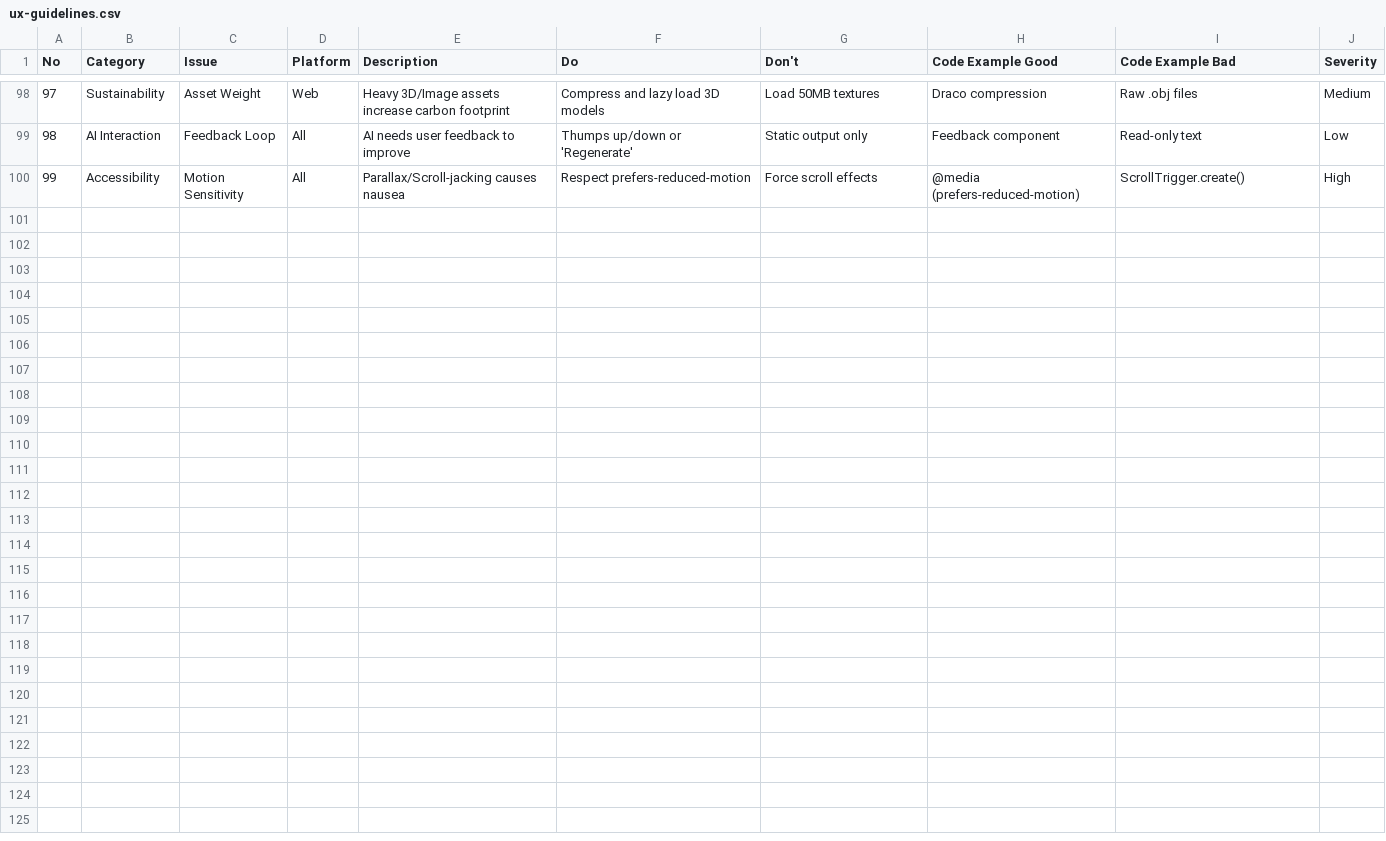
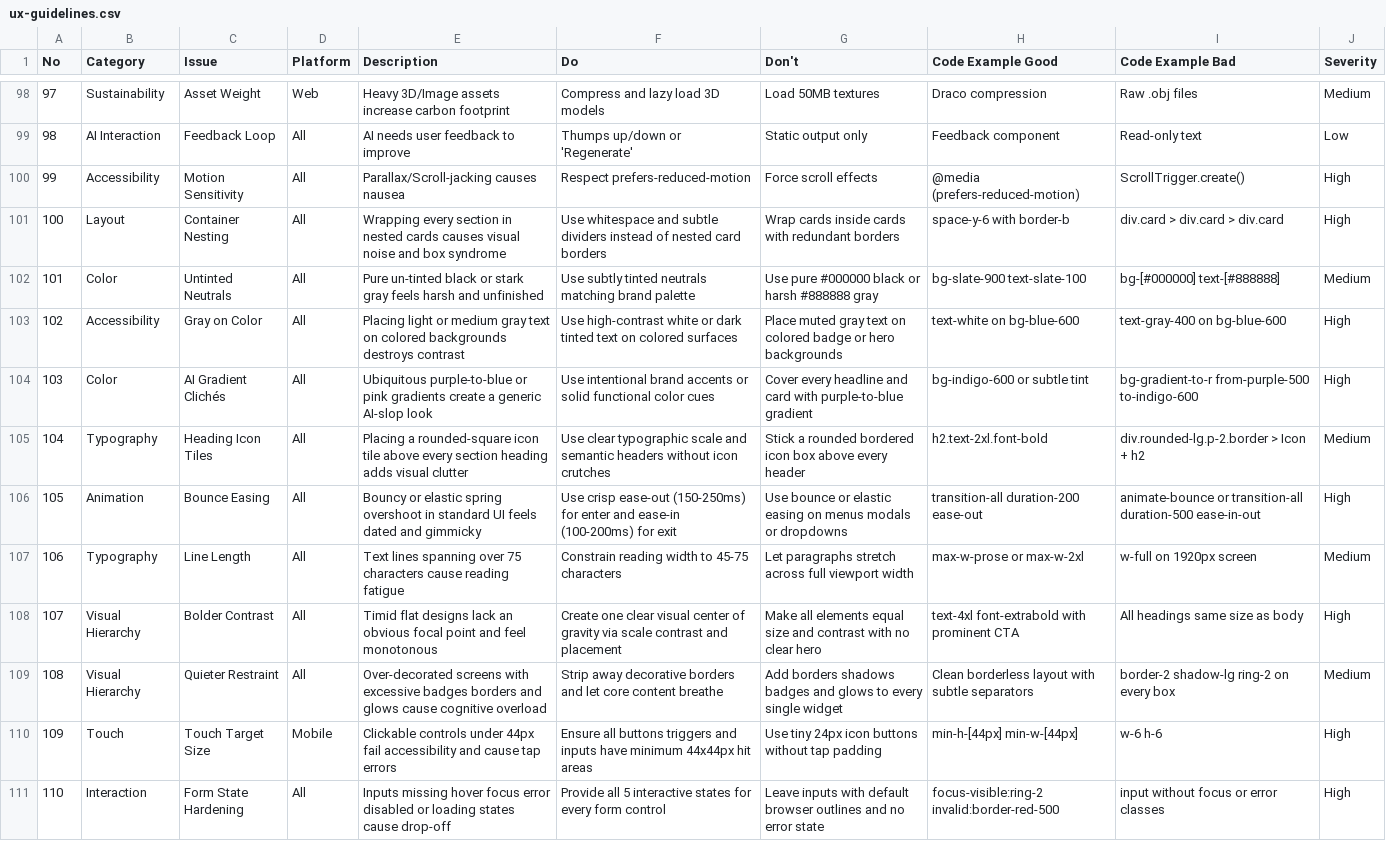
Before and after one commit to joshirishi/analyzthis_design, a CSV file: skills/design-reference/ux-guidelines.csv, drawn as a sheet; only a part is shown, gaps mark what is left out; the diff names each change by its address in the sheet, - before the commit and + after, or states it on an @@ line.

Commit message:
Ship 2.5.2 — library catalog, craftsmanship, and UI image boards
Personas were citing generic motion and mixing UI kits because nothing
in the repo named real packages or what was already installed. Add
motion.csv and ui-libraries.csv, have Kavi detect package.json plus kit
folders, and require DesignSpec motion fields when animation is on.

Fold anti-AI-slop checks into Arjun, Noor, Anuj, Zara, and Kavi so
nested cards, gray-on-color, purple gradients, and bounce easing are
flagged as craft failures, not taste.

Mood board also gains a UI image-board path: Zara scouts real shipped
screens and the jury can send her back (max 3 rounds). Ignore local
moodboard/ files so those artifacts stay in the project, not git.

```diff
--- a/skills/design-reference/ux-guidelines.csv
+++ b/skills/design-reference/ux-guidelines.csv
+row 101: 100 | Layout | Container Nesting | All | Wrapping every section in nested cards causes visual noise and box syndrome | Use whitespace and subtle dividers instead of nested card borders | Wrap cards inside cards with redundant borders | space-y-6 with border-b | div.card > div.card > div.card | High
+row 102: 101 | Color | Untinted Neutrals | All | Pure un-tinted black or stark gray feels harsh and unfinished | Use subtly tinted neutrals matching brand palette | Use pure #000000 black or harsh #888888 gray | bg-slate-900 text-slate-100 | bg-[#000000] text-[#888888] | Medium
+row 103: 102 | Accessibility | Gray on Color | All | Placing light or medium gray text on colored backgrounds destroys contrast | Use high-contrast white or dark tinted text on colored surfaces | Place muted gray text on colored badge or hero backgrounds | text-white on bg-blue-600 | text-gray-400 on bg-blue-600 | High
+row 104: 103 | Color | AI Gradient Clichés | All | Ubiquitous purple-to-blue or pink gradients create a generic AI-slop look | Use intentional brand accents or solid functional color cues | Cover every headline and card with purple-to-blue gradient | bg-indigo-600 or subtle tint | bg-gradient-to-r from-purple-500 to-indigo-600 | High
+row 105: 104 | Typography | Heading Icon Tiles | All | Placing a rounded-square icon tile above every section heading adds visual clutter | Use clear typographic scale and semantic headers without icon crutches | Stick a rounded bordered icon box above every header | h2.text-2xl.font-bold | div.rounded-lg.p-2.border > Icon + h2 | Medium
+row 106: 105 | Animation | Bounce Easing | All | Bouncy or elastic spring overshoot in standard UI feels dated and gimmicky | Use crisp ease-out (150-250ms) for enter and ease-in (100-200ms) for exit | Use bounce or elastic easing on menus modals or dropdowns | transition-all duration-200 ease-out | animate-bounce or transition-all duration-500 ease-in-out | High
+row 107: 106 | Typography | Line Length | All | Text lines spanning over 75 characters cause reading fatigue | Constrain reading width to 45-75 characters | Let paragraphs stretch across full viewport width | max-w-prose or max-w-2xl | w-full on 1920px screen | Medium
+row 108: 107 | Visual Hierarchy | Bolder Contrast | All | Timid flat designs lack an obvious focal point and feel monotonous | Create one clear visual center of gravity via scale contrast and placement | Make all elements equal size and contrast with no clear hero | text-4xl font-extrabold with prominent CTA | All headings same size as body | High
+row 109: 108 | Visual Hierarchy | Quieter Restraint | All | Over-decorated screens with excessive badges borders and glows cause cognitive overload | Strip away decorative borders and let core content breathe | Add borders shadows badges and glows to every single widget | Clean borderless layout with subtle separators | border-2 shadow-lg ring-2 on every box | Medium
+row 110: 109 | Touch | Touch Target Size | Mobile | Clickable controls under 44px fail accessibility and cause tap errors | Ensure all buttons triggers and inputs have minimum 44x44px hit areas | Use tiny 24px icon buttons without tap padding | min-h-[44px] min-w-[44px] | w-6 h-6 | High
+row 111: 110 | Interaction | Form State Hardening | All | Inputs missing hover focus error disabled or loading states cause drop-off | Provide all 5 interactive states for every form control | Leave inputs with default browser outlines and no error state | focus-visible:ring-2 invalid:border-red-500 | input without focus or error classes | High
```
Also changed, not shown: skills/design-reference/stacks/shadcn.csv, 44 other files.
